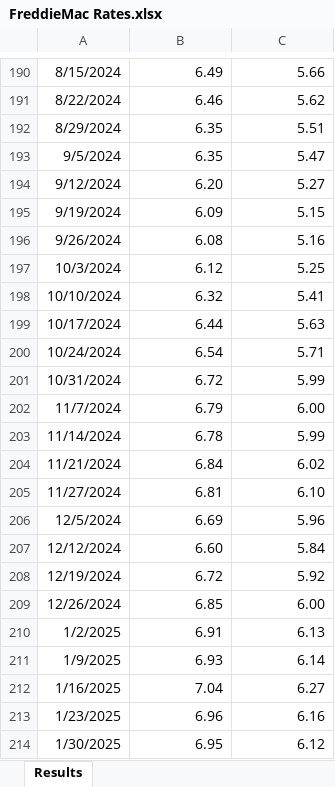
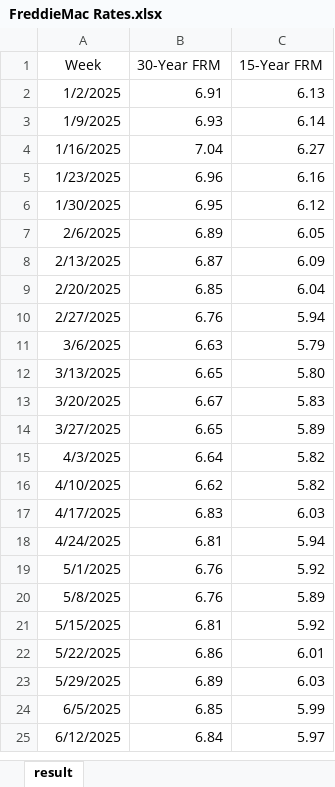
Before and after one commit to ananyapareek14/Mortgage-loan-application-app, an Excel workbook: MortgageServer/MortgageAPI/MortgageAPI/Data/FreddieMac Rates.xlsx, sheet result, drawn as a sheet; only a part is shown, gaps mark what is left out; the shorter side is filled out with more unchanged rows; values as stored, in another font and other column widths than the file's, no borders; removed rows and columns are numbered as before the commit, all else as after; the diff covers the shown part only; the diff names each change by its address in the sheet, - before the commit and + after, or states it on an @@ line.

Commit message:
InterestRateController implemented successfully. Rate Provider working now

```diff
--- a/MortgageServer/MortgageAPI/MortgageAPI/Data/FreddieMac Rates.xlsx (sheet result)
+++ b/MortgageServer/MortgageAPI/MortgageAPI/Data/FreddieMac Rates.xlsx (sheet result)
-sheet tab: Results
+sheet tab: result
-row 190: 8/15/2024 | 6.49 | 5.66
-row 191: 8/22/2024 | 6.46 | 5.62
-row 192: 8/29/2024 | 6.35 | 5.51
-row 193: 9/5/2024 | 6.35 | 5.47
-row 194: 9/12/2024 | 6.20 | 5.27
-row 195: 9/19/2024 | 6.09 | 5.15
-row 196: 9/26/2024 | 6.08 | 5.16
-row 197: 10/3/2024 | 6.12 | 5.25
-row 198: 10/10/2024 | 6.32 | 5.41
-row 199: 10/17/2024 | 6.44 | 5.63
-row 200: 10/24/2024 | 6.54 | 5.71
-row 201: 10/31/2024 | 6.72 | 5.99
-row 202: 11/7/2024 | 6.79 | 6.00
-row 203: 11/14/2024 | 6.78 | 5.99
-row 204: 11/21/2024 | 6.84 | 6.02
-row 205: 11/27/2024 | 6.81 | 6.10
-row 206: 12/5/2024 | 6.69 | 5.96
-row 207: 12/12/2024 | 6.60 | 5.84
-row 208: 12/19/2024 | 6.72 | 5.92
-row 209: 12/26/2024 | 6.85 | 6.00
+row 1: Week | 30-Year FRM | 15-Year FRM
```
Also changed, not shown: 189 removed rows elsewhere in this sheet, 5 other files.
